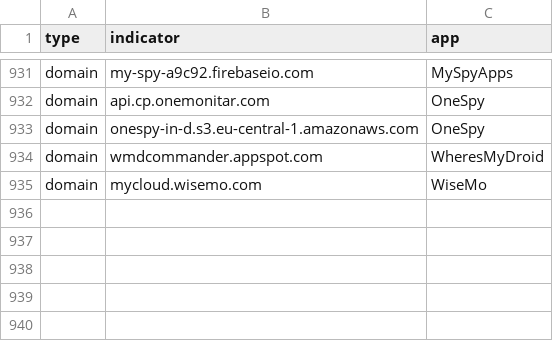
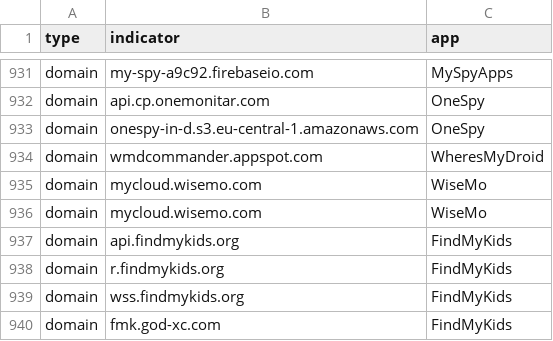
Before and after one commit to AssoEchap/stalkerware-indicators, a CSV file: generated/network.csv, drawn as a sheet; only a part is shown, gaps mark what is left out.

Commit message:
Updating generated indicator files and README

```diff
--- a/generated/network.csv
+++ b/generated/network.csv
@@ -935 +935,6 @@ domain,wmdcommander.appspot.com,WheresMyDroid
 domain,mycloud.wisemo.com,WiseMo
+domain,mycloud.wisemo.com,WiseMo
+domain,api.findmykids.org,FindMyKids
+domain,r.findmykids.org,FindMyKids
+domain,wss.findmykids.org,FindMyKids
+domain,fmk.god-xc.com,FindMyKids
```
Also changed, not shown: 9 other files.
